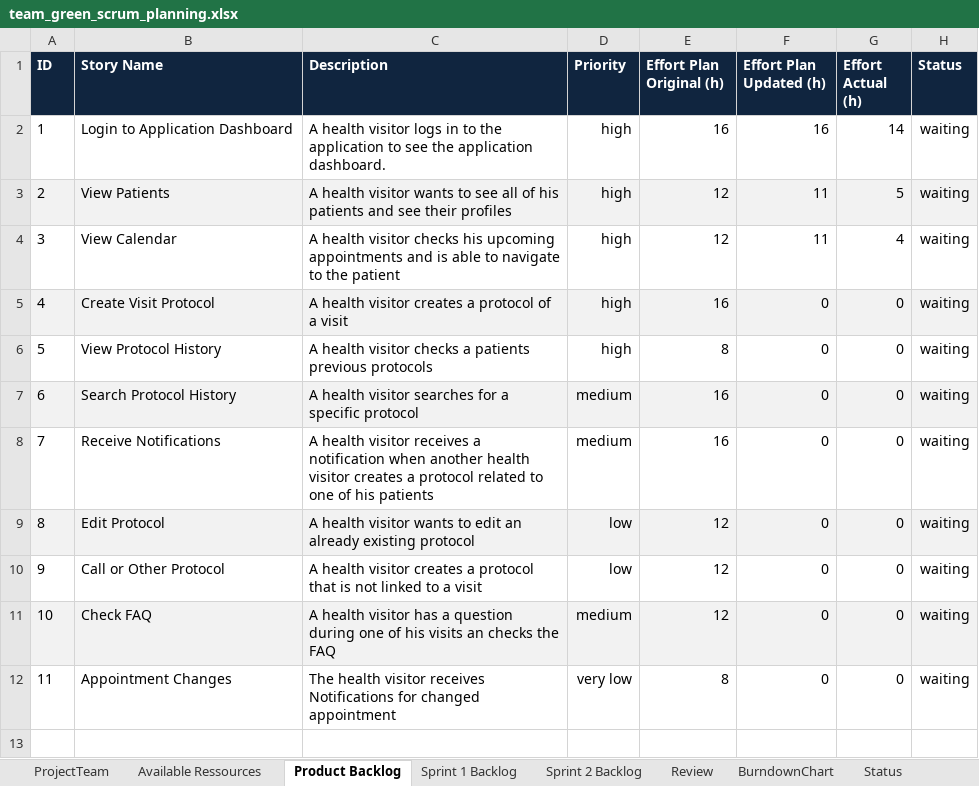
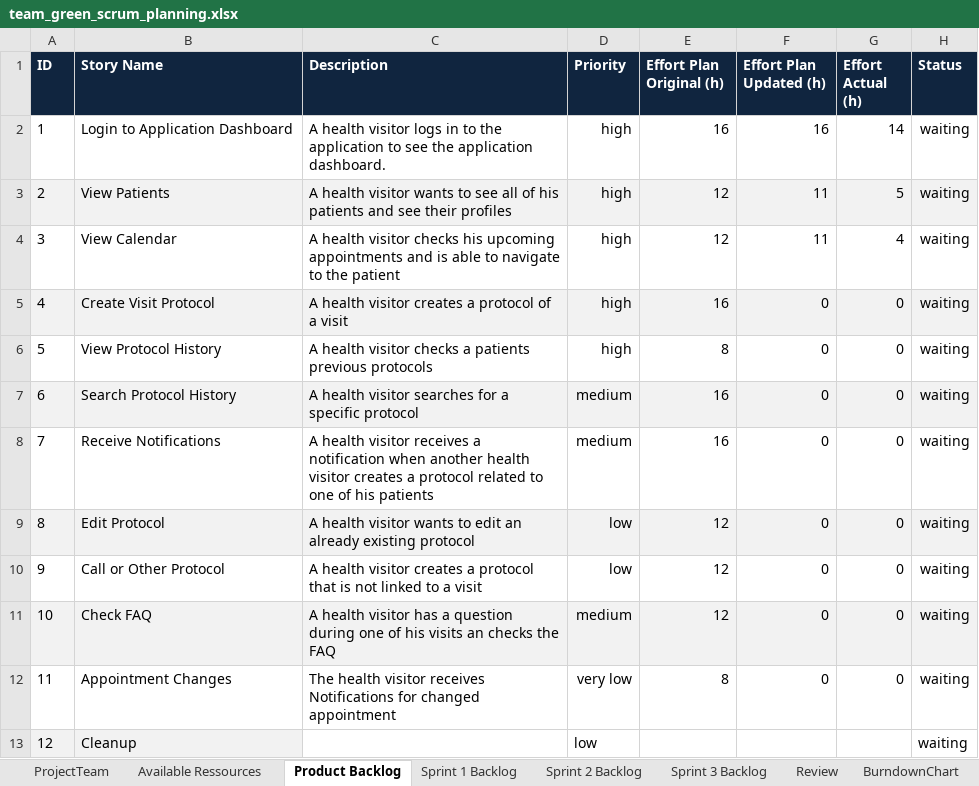
Before and after one commit to moera1/ch.bfh.bti7081.s2020.green, an Excel workbook: doc/task06/team_green_scrum_planning.xlsx, sheet Product Backlog, drawn as a sheet; values as stored, in another font and other column widths than the file's, no borders; the diff names each change by its address in the sheet, - before the commit and + after, or states it on an @@ line.

Commit message:
Update Sprint 3 Backlog

```diff
--- a/doc/task06/team_green_scrum_planning.xlsx (sheet Product Backlog)
+++ b/doc/task06/team_green_scrum_planning.xlsx (sheet Product Backlog)
+sheet tab: Sprint 3 Backlog
+row 13: 12 | Cleanup |  | low |  |  |  | waiting
```
